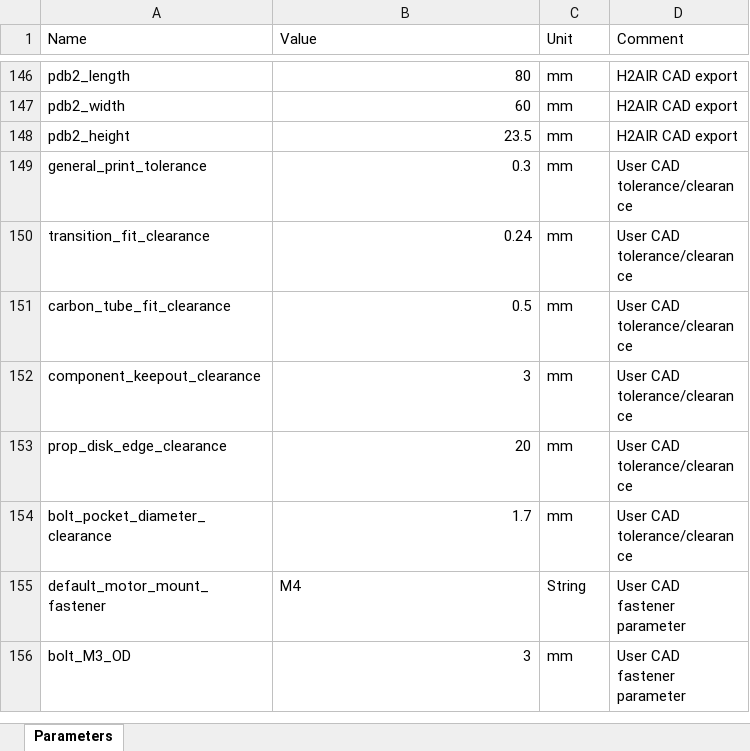
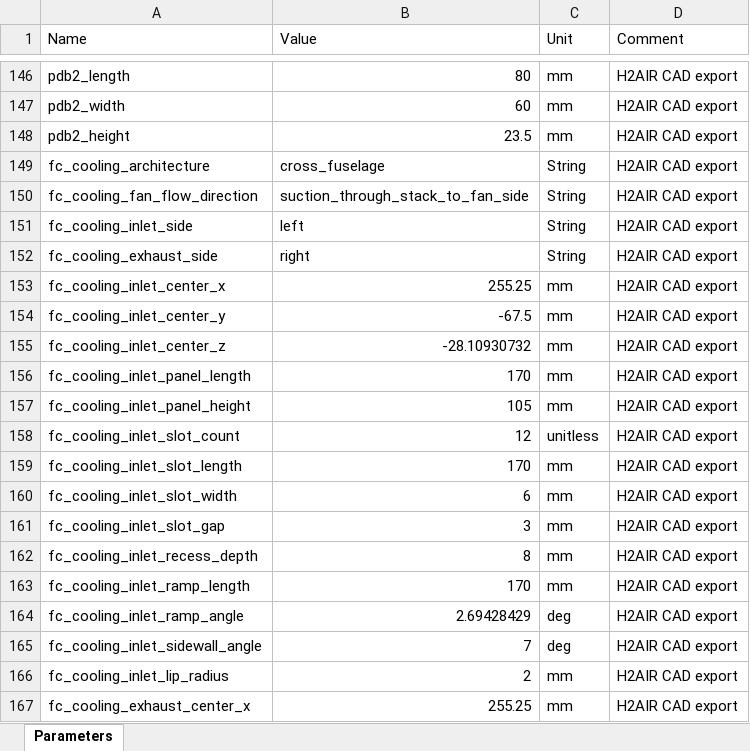
Before and after one commit to Mihaylov-Ivan/H2-drone-sizing, an Excel workbook: outputs/my_design/details/params.xlsx, sheet Parameters, drawn as a sheet; only a part is shown, gaps mark what is left out; the shorter side is filled out with more unchanged rows; values as stored, in another font and other column widths than the file's, no borders; the diff covers the shown part only; the diff names each change by its address in the sheet, - before the commit and + after, or states it on an @@ line.

Commit message:
add v1 of fc cooling

```diff
--- a/outputs/my_design/details/params.xlsx (sheet Parameters)
+++ b/outputs/my_design/details/params.xlsx (sheet Parameters)
+row 149: fc_cooling_architecture | cross_fuselage | String | H2AIR CAD export
+row 150: fc_cooling_fan_flow_direction | suction_through_stack_to_fan_side | String | H2AIR CAD export
+row 151: fc_cooling_inlet_side | left | String | H2AIR CAD export
+row 152: fc_cooling_exhaust_side | right | String | H2AIR CAD export
+row 153: fc_cooling_inlet_center_x | 255.25 | mm | H2AIR CAD export
+row 154: fc_cooling_inlet_center_y | -67.5 | mm | H2AIR CAD export
+row 155: fc_cooling_inlet_center_z | -28.10930732 | mm | H2AIR CAD export
+row 156: fc_cooling_inlet_panel_length | 170 | mm | H2AIR CAD export
+row 157: fc_cooling_inlet_panel_height | 105 | mm | H2AIR CAD export
+row 158: fc_cooling_inlet_slot_count | 12 | unitless | H2AIR CAD export
+row 159: fc_cooling_inlet_slot_length | 170 | mm | H2AIR CAD export
+row 160: fc_cooling_inlet_slot_width | 6 | mm | H2AIR CAD export
+row 161: fc_cooling_inlet_slot_gap | 3 | mm | H2AIR CAD export
+row 162: fc_cooling_inlet_recess_depth | 8 | mm | H2AIR CAD export
+row 163: fc_cooling_inlet_ramp_length | 170 | mm | H2AIR CAD export
+row 164: fc_cooling_inlet_ramp_angle | 2.69428429 | deg | H2AIR CAD export
+row 165: fc_cooling_inlet_sidewall_angle | 7 | deg | H2AIR CAD export
+row 166: fc_cooling_inlet_lip_radius | 2 | mm | H2AIR CAD export
+row 167: fc_cooling_exhaust_center_x | 255.25 | mm | H2AIR CAD export
```
Also changed, not shown: 27 added rows elsewhere in this sheet, 54 other files.
